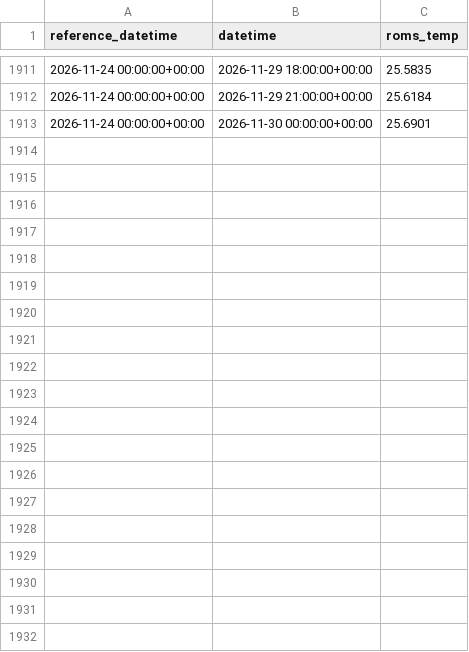
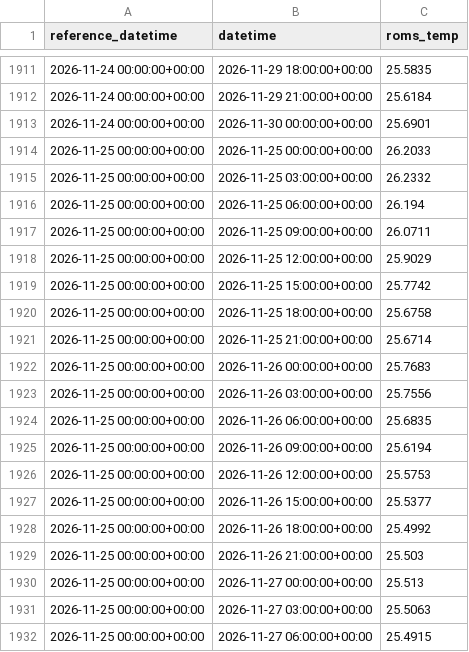
Before and after one commit to kilo-uhh/kilo-uhh.github.io, a CSV file: hilo-forecast/forecast/archive/roms.csv, drawn as a sheet; only a part is shown, gaps mark what is left out; the diff covers the shown part only.

```diff
--- a/hilo-forecast/forecast/archive/roms.csv
+++ b/hilo-forecast/forecast/archive/roms.csv
@@ -1913 +1913,20 @@ reference_datetime,datetime,roms_temp
 2026-11-24 00:00:00+00:00,2026-11-30 00:00:00+00:00,25.6901
+2026-11-25 00:00:00+00:00,2026-11-25 00:00:00+00:00,26.2033
+2026-11-25 00:00:00+00:00,2026-11-25 03:00:00+00:00,26.2332
+2026-11-25 00:00:00+00:00,2026-11-25 06:00:00+00:00,26.194
+2026-11-25 00:00:00+00:00,2026-11-25 09:00:00+00:00,26.0711
+2026-11-25 00:00:00+00:00,2026-11-25 12:00:00+00:00,25.9029
+2026-11-25 00:00:00+00:00,2026-11-25 15:00:00+00:00,25.7742
+2026-11-25 00:00:00+00:00,2026-11-25 18:00:00+00:00,25.6758
+2026-11-25 00:00:00+00:00,2026-11-25 21:00:00+00:00,25.6714
+2026-11-25 00:00:00+00:00,2026-11-26 00:00:00+00:00,25.7683
+2026-11-25 00:00:00+00:00,2026-11-26 03:00:00+00:00,25.7556
+2026-11-25 00:00:00+00:00,2026-11-26 06:00:00+00:00,25.6835
+2026-11-25 00:00:00+00:00,2026-11-26 09:00:00+00:00,25.6194
+2026-11-25 00:00:00+00:00,2026-11-26 12:00:00+00:00,25.5753
+2026-11-25 00:00:00+00:00,2026-11-26 15:00:00+00:00,25.5377
+2026-11-25 00:00:00+00:00,2026-11-26 18:00:00+00:00,25.4992
+2026-11-25 00:00:00+00:00,2026-11-26 21:00:00+00:00,25.503
+2026-11-25 00:00:00+00:00,2026-11-27 00:00:00+00:00,25.513
+2026-11-25 00:00:00+00:00,2026-11-27 03:00:00+00:00,25.5063
+2026-11-25 00:00:00+00:00,2026-11-27 06:00:00+00:00,25.4915
```
Also changed, not shown: 22 added rows elsewhere in this file, hilo-forecast/forecast/archive/obs_3h.csv, 1 other file.
